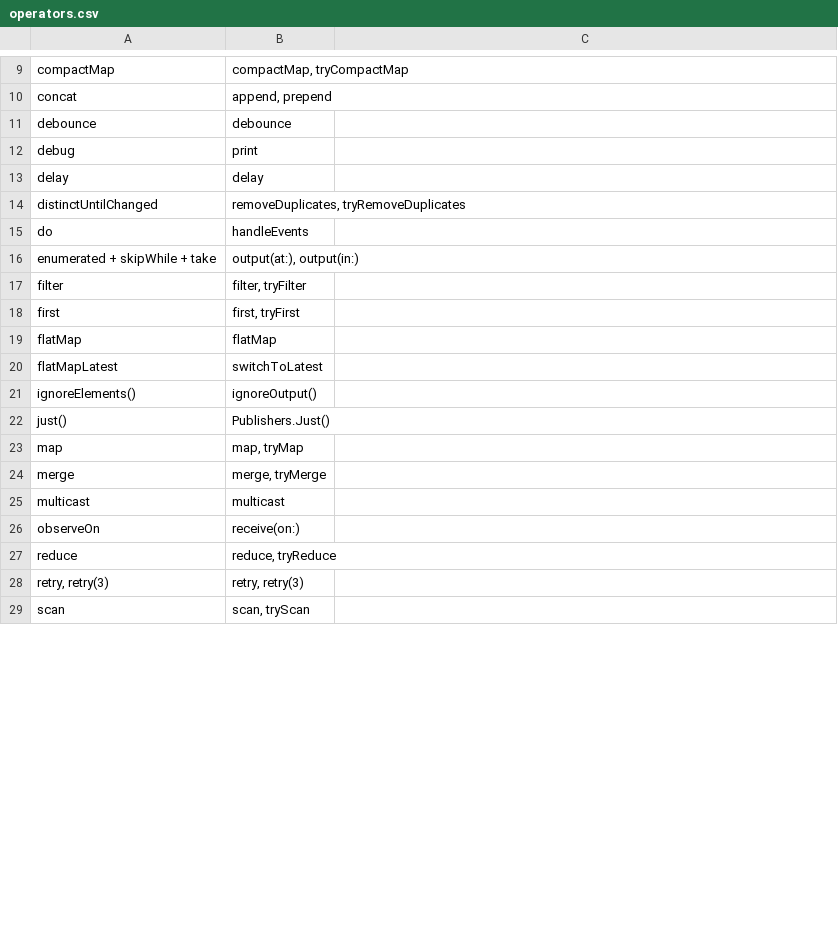
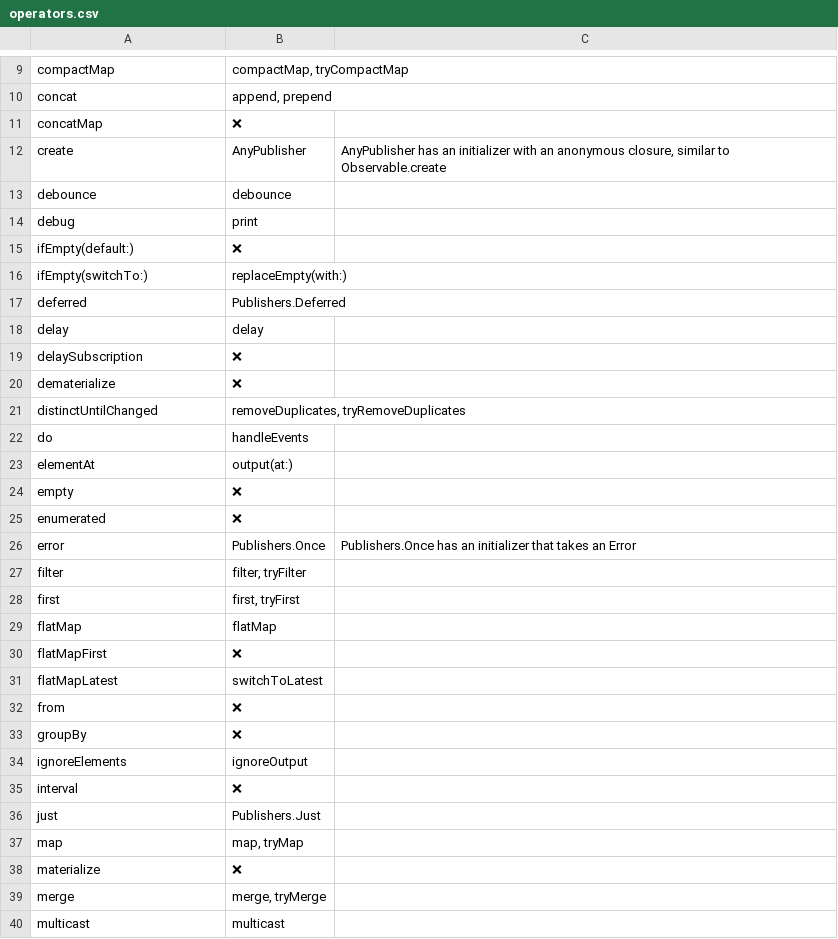
Before and after one commit to CombineCommunity/rxswift-to-combine-cheatsheet, a CSV file: Data/operators.csv, drawn as a sheet; only a part is shown, gaps mark what is left out; the shorter side is filled out with more unchanged rows; the diff covers the shown part only.

```diff
--- a/Data/operators.csv
+++ b/Data/operators.csv
@@ -10,8 +10,18 @@ compactMap,"compactMap, tryCompactMap",
 concat,"append, prepend",
+concatMap,❌,
+create,AnyPublisher,"AnyPublisher has an initializer with an anonymous closure, similar to Observable.create"
 debounce,debounce,
 debug,print,
+ifEmpty(default:),❌,
+ifEmpty(switchTo:),replaceEmpty(with:),
+deferred,Publishers.Deferred,
 delay,delay,
+delaySubscription,❌,
+dematerialize,❌,
 distinctUntilChanged,"removeDuplicates, tryRemoveDuplicates",
 do,handleEvents,
-enumerated + skipWhile + take,"output(at:), output(in:)",
+elementAt,output(at:),
+empty,❌,
+enumerated,❌,
+error,Publishers.Once,Publishers.Once has an initializer that takes an Error
 filter,"filter, tryFilter",
@@ -19,6 +29,11 @@ first,"first, tryFirst",
 flatMap,flatMap,
+flatMapFirst,❌,
 flatMapLatest,switchToLatest,
-ignoreElements(),ignoreOutput(),
-just(),Publishers.Just(),
+from,❌,
+groupBy,❌,
+ignoreElements,ignoreOutput,
+interval,❌,
+just,Publishers.Just,
 map,"map, tryMap",
+materialize,❌,
 merge,"merge, tryMerge",
```
Also changed, not shown: 11 added rows and 1 edited cell elsewhere in this file, 3 other files.
